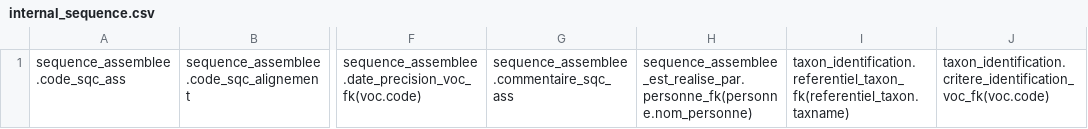
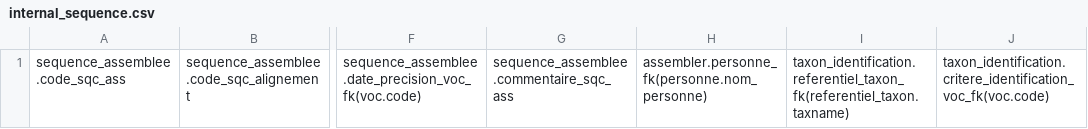
Before and after one commit to GOTIT-DEV/GOTIT, a CSV file: assets/imports/internal_sequence.csv, drawn as a sheet; only a part is shown, gaps mark what is left out; the diff names each change by its address in the sheet, - before the commit and + after, or states it on an @@ line.

Commit message:
Rename SequenceAssembleeEstRealiseePar entity to InternalSequenceAssembler

```diff
--- a/assets/imports/internal_sequence.csv
+++ b/assets/imports/internal_sequence.csv
-H1: sequence_assemblee_est_realise_par.personne_fk(personne.nom_personne)
+H1: assembler.personne_fk(personne.nom_personne)
```
Also changed, not shown: 8 other files.
